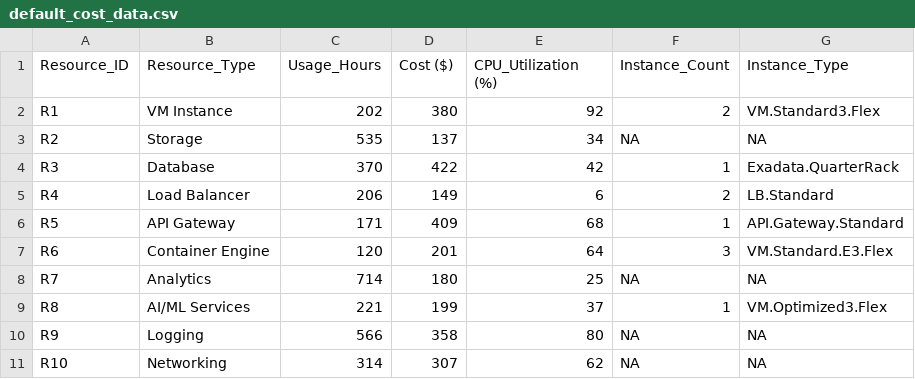
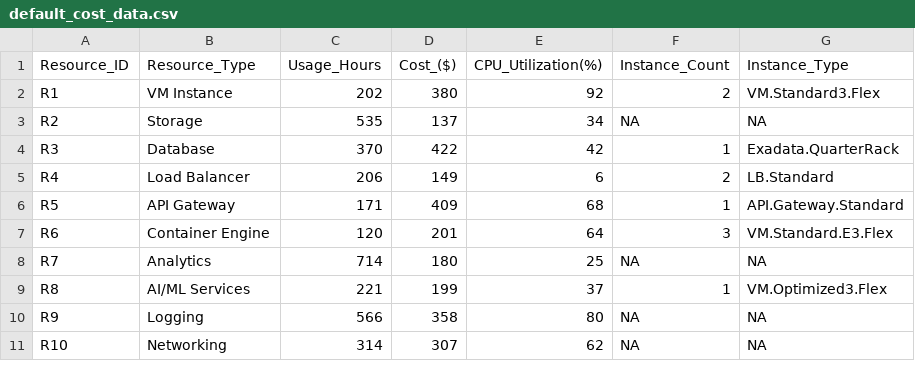
Before and after one commit to parasnath-tech/oracle-cloud-cost-dashboard, a CSV file: default_cost_data.csv, drawn as a sheet.

Commit message:
Update default_cost_data.csv

```diff
--- a/default_cost_data.csv
+++ b/default_cost_data.csv
@@ -1,2 +1,2 @@
-Resource_ID,Resource_Type,Usage_Hours,Cost ($),CPU_Utilization (%),Instance_Count,Instance_Type
+Resource_ID,Resource_Type,Usage_Hours,Cost_($),CPU_Utilization(%),Instance_Count,Instance_Type
 R1,VM Instance,202,380,92,2,VM.Standard3.Flex
```
